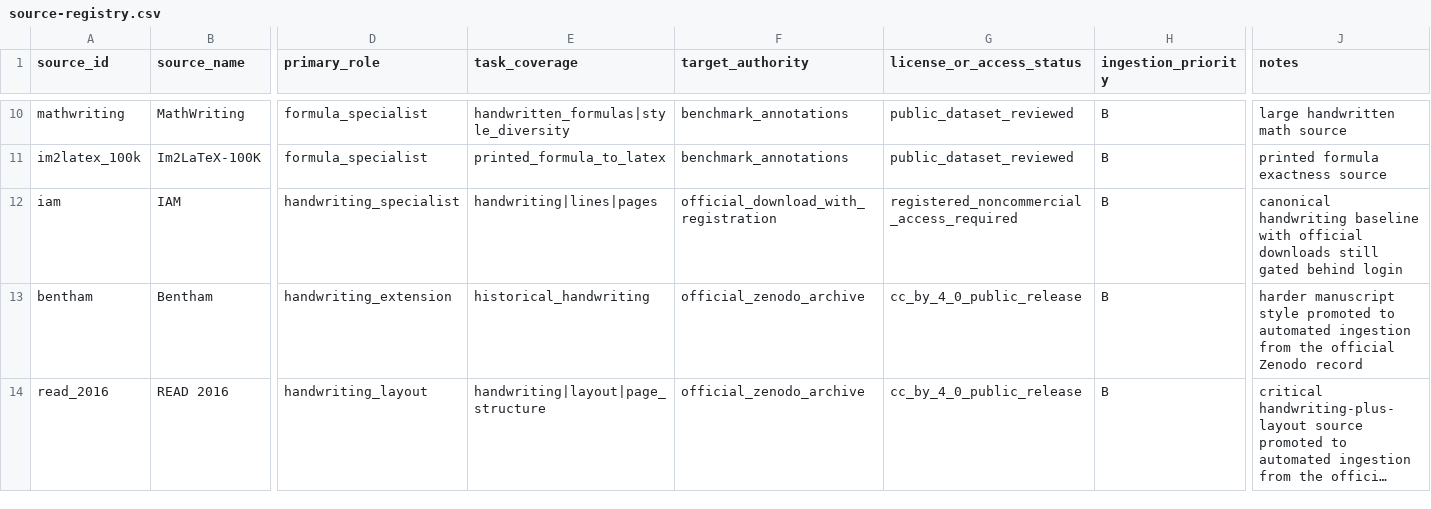
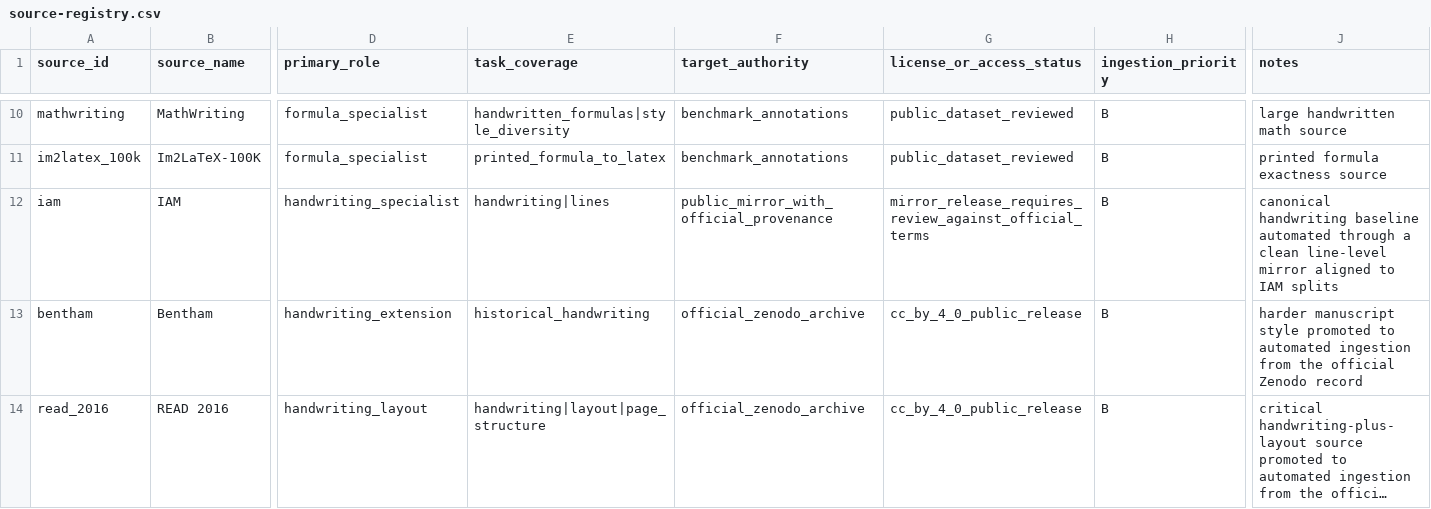
Before and after one commit to beltromatti/leopardi-ocr, a CSV file: data_pipeline/ingestion/source-registry.csv, drawn as a sheet; only a part is shown, gaps mark what is left out; long unchanged cells end in …; the diff names each change by its address in the sheet, - before the commit and + after, or states it on an @@ line.

Commit message:
Automate IAM ingestion via Teklia mirror

```diff
--- a/data_pipeline/ingestion/source-registry.csv
+++ b/data_pipeline/ingestion/source-registry.csv
-E12 (task_coverage): handwriting|lines|pages
+E12 (task_coverage): handwriting|lines
-F12 (target_authority): official_download_with_registration
+F12 (target_authority): public_mirror_with_official_provenance
-G12 (license_or_access_status): registered_noncommercial_access_required
+G12 (license_or_access_status): mirror_release_requires_review_against_official_terms
-J12 (notes): …handwriting baseline with official downloads still gated behind login
+J12 (notes): …handwriting baseline automated through a clean line-level mirror aligned to IAM splits
```
Also changed, not shown: data_pipeline/ingestion/source-endpoints.csv, data_pipeline/registry/source-status.csv, 7 other files.
